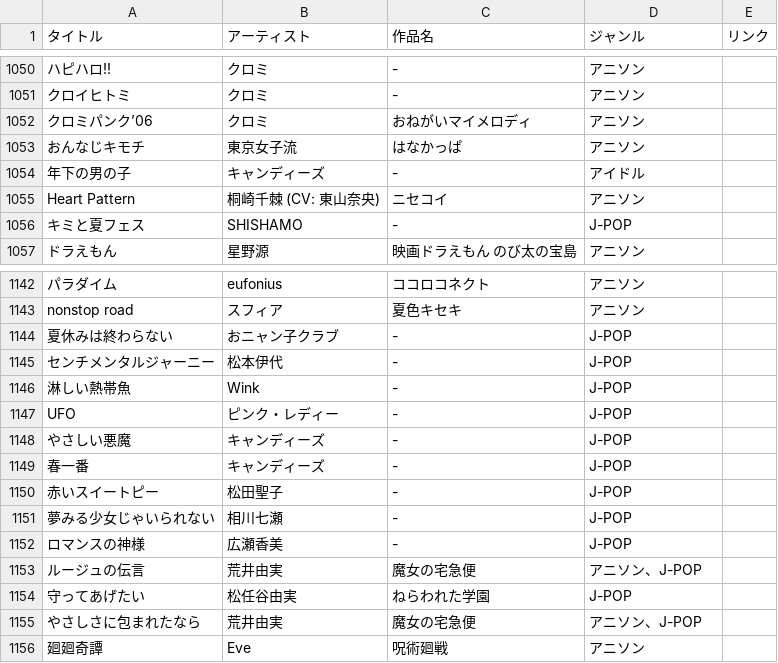
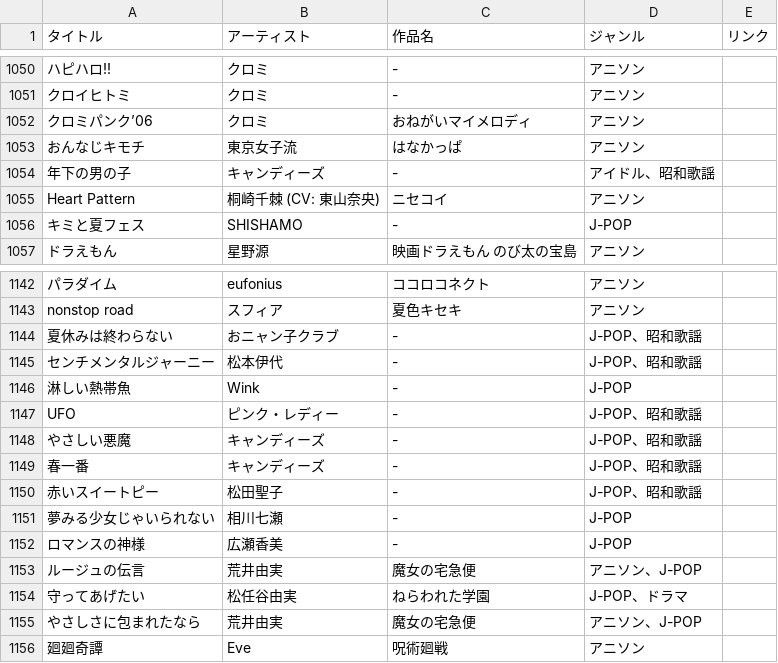
Before and after one commit to potato014/repertoire, a CSV file: songs.csv, drawn as a sheet; only a part is shown, gaps mark what is left out; the diff covers the shown part only; the diff names each change by its address in the sheet, - before the commit and + after, or states it on an @@ line.

```diff
--- a/songs.csv
+++ b/songs.csv
-D1054 (ジャンル): アイドル
+D1054 (ジャンル): アイドル、昭和歌謡
-D1144:D1145 (ジャンル): J-POP
+D1144:D1145 (ジャンル): J-POP、昭和歌謡
-D1147:D1150 (ジャンル): J-POP
+D1147:D1150 (ジャンル): J-POP、昭和歌謡
-D1154 (ジャンル): J-POP
+D1154 (ジャンル): J-POP、ドラマ
```
Also changed, not shown: 19 edited cells elsewhere in this file.
